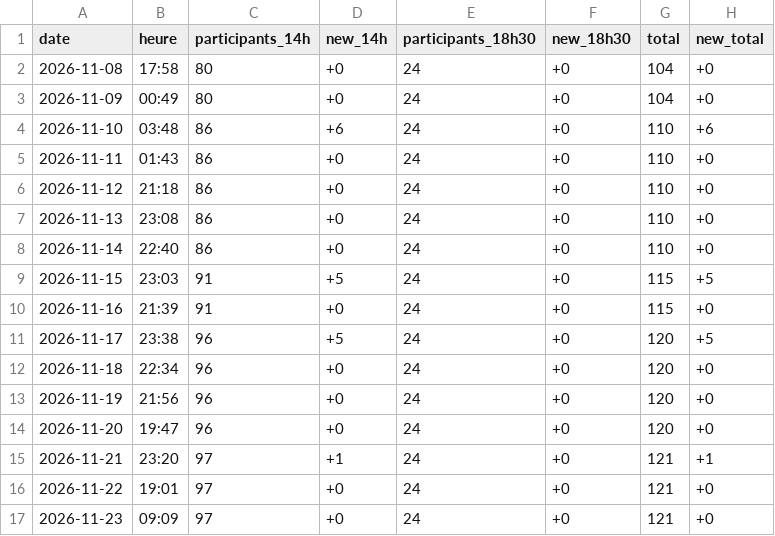
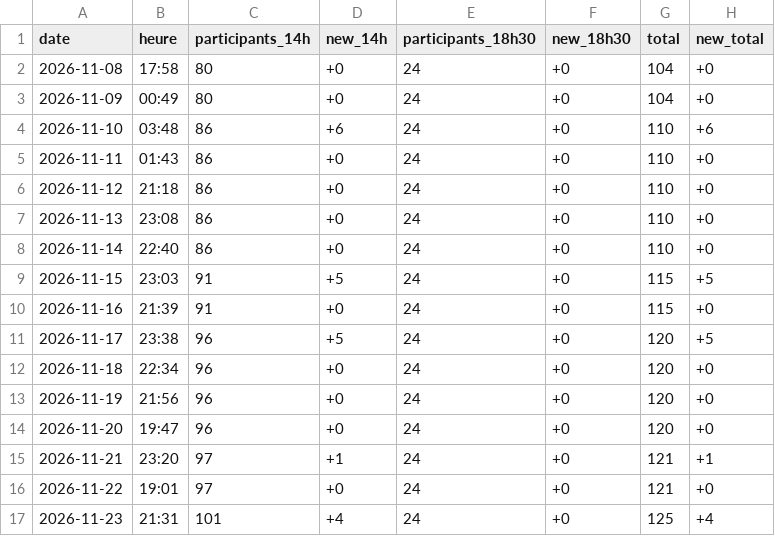
Before and after one commit to drihaen-88/sales-tracker-public, a CSV file: sales_history_annie_LaLouviere.csv, drawn as a sheet.

```diff
--- a/sales_history_annie_LaLouviere.csv
+++ b/sales_history_annie_LaLouviere.csv
@@ -16,2 +16,2 @@ date,heure,participants_14h,new_14h,participants_18h30,new_18h30,total,new_total
 2026-11-22,19:01,97,+0,24,+0,121,+0
-2026-11-23,09:09,97,+0,24,+0,121,+0
+2026-11-23,21:31,101,+4,24,+0,125,+4
```
Also changed, not shown: sales_history.csv.
